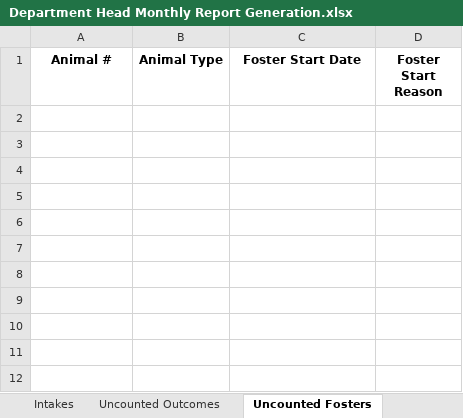
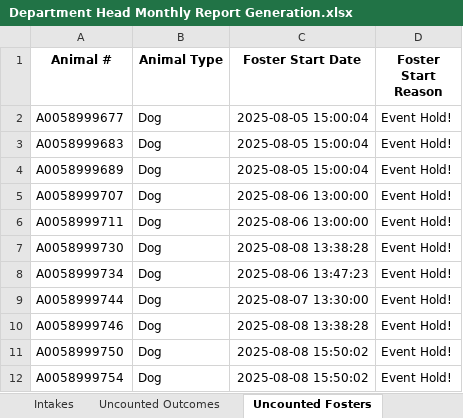
Before and after one commit to zsprowls/SPCAAutomation, an Excel workbook: Monthly Dept Head Tracking Tool/Department Head Monthly Report Generation.xlsx, sheet Uncounted Fosters, drawn as a sheet; values as stored, in another font and other column widths than the file's, no borders; the diff names each change by its address in the sheet, - before the commit and + after, or states it on an @@ line.

```diff
--- a/Monthly Dept Head Tracking Tool/Department Head Monthly Report Generation.xlsx (sheet Uncounted Fosters)
+++ b/Monthly Dept Head Tracking Tool/Department Head Monthly Report Generation.xlsx (sheet Uncounted Fosters)
+row 2: A0058999677 | Dog | 2025-08-05 15:00:04 | Event Hold!
+row 3: A0058999683 | Dog | 2025-08-05 15:00:04 | Event Hold!
+row 4: A0058999689 | Dog | 2025-08-05 15:00:04 | Event Hold!
+row 5: A0058999707 | Dog | 2025-08-06 13:00:00 | Event Hold!
+row 6: A0058999711 | Dog | 2025-08-06 13:00:00 | Event Hold!
+row 7: A0058999730 | Dog | 2025-08-08 13:38:28 | Event Hold!
+row 8: A0058999734 | Dog | 2025-08-06 13:47:23 | Event Hold!
+row 9: A0058999744 | Dog | 2025-08-07 13:30:00 | Event Hold!
+row 10: A0058999746 | Dog | 2025-08-08 13:38:28 | Event Hold!
+row 11: A0058999750 | Dog | 2025-08-08 15:50:02 | Event Hold!
+row 12: A0058999754 | Dog | 2025-08-08 15:50:02 | Event Hold!
```
Also changed, not shown: sheet Uncounted_Medical_Surgery, sheet Intakes, sheet Fosters, sheet Medical_Surgery, sheet Outcomes, Monthly Dept Head Tracking Tool/MedicalExamSurgeryExtended.xlsx, Monthly Dept Head Tracking Tool/Monthly_Intake_Summary.xlsx, 21 other files.
